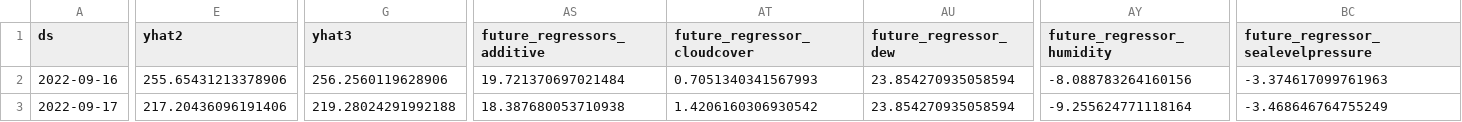
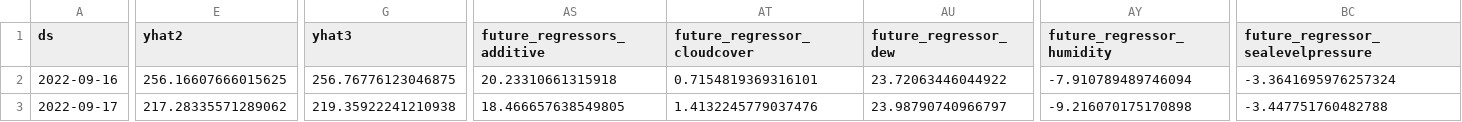
Before and after one commit to drdevinhopkins/hourly-report-neuralprophet, a CSV file: forecasts/daily_visits_with_weather_raw.csv, drawn as a sheet; only a part is shown, gaps mark what is left out; the diff covers the shown part only; the diff names each change by its address in the sheet, - before the commit and + after, or states it on an @@ line.

```diff
--- a/forecasts/daily_visits_with_weather_raw.csv
+++ b/forecasts/daily_visits_with_weather_raw.csv
-E2 (yhat2): 255.65431213378906
+E2 (yhat2): 256.16607666015625
-G2 (yhat3): 256.2560119628906
+G2 (yhat3): 256.76776123046875
-AS2 (future_regressors_additive): 19.721370697021484
+AS2 (future_regressors_additive): 20.23310661315918
-AT2 (future_regressor_cloudcover): 0.7051340341567993
+AT2 (future_regressor_cloudcover): 0.7154819369316101
-AU2 (future_regressor_dew): 23.854270935058594
+AU2 (future_regressor_dew): 23.72063446044922
-AY2 (future_regressor_humidity): -8.088783264160156
+AY2 (future_regressor_humidity): -7.910789489746094
-BC2: -3.374617099761963
+BC2: -3.3641695976257324
-E3 (yhat2): 217.20436096191406
+E3 (yhat2): 217.28335571289062
-G3 (yhat3): 219.28024291992188
+G3 (yhat3): 219.35922241210938
-AS3 (future_regressors_additive): 18.387680053710938
+AS3 (future_regressors_additive): 18.466657638549805
-AT3 (future_regressor_cloudcover): 1.4206160306930542
+AT3 (future_regressor_cloudcover): 1.4132245779037476
-AU3 (future_regressor_dew): 23.854270935058594
+AU3 (future_regressor_dew): 23.98790740966797
-AY3 (future_regressor_humidity): -9.255624771118164
+AY3 (future_regressor_humidity): -9.216070175170898
-BC3: -3.468646764755249
+BC3: -3.447751760482788
```
Also changed, not shown: 133 edited cells elsewhere in this file, forecasts/daily_visits_with_weather.csv, forecasts/inflow_raw.csv, 11 other files.
